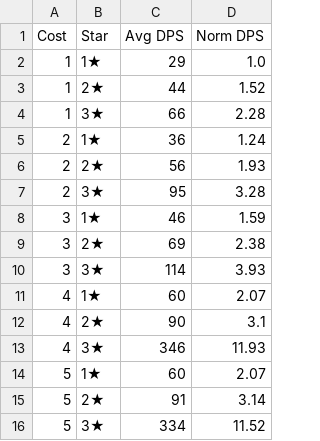
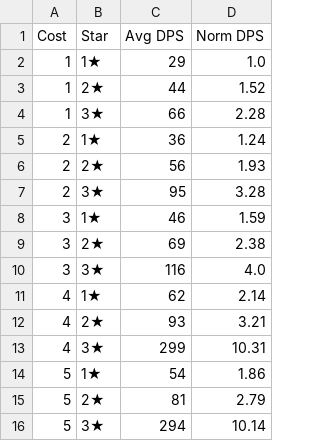
Before and after one commit to rufflehuffle/yetanothertftrolldownsim, a CSV file: models/dps/dps_avg.csv, drawn as a sheet.

```diff
--- a/models/dps/dps_avg.csv
+++ b/models/dps/dps_avg.csv
@@ -9,8 +9,8 @@ Cost,Star,Avg DPS,Norm DPS
 3,2★,69,2.38
-3,3★,114,3.93
-4,1★,60,2.07
-4,2★,90,3.1
-4,3★,346,11.93
-5,1★,60,2.07
-5,2★,91,3.14
-5,3★,334,11.52
+3,3★,116,4.0
+4,1★,62,2.14
+4,2★,93,3.21
+4,3★,299,10.31
+5,1★,54,1.86
+5,2★,81,2.79
+5,3★,294,10.14
```
Also changed, not shown: models/dps/dps.csv, 4 other files.
